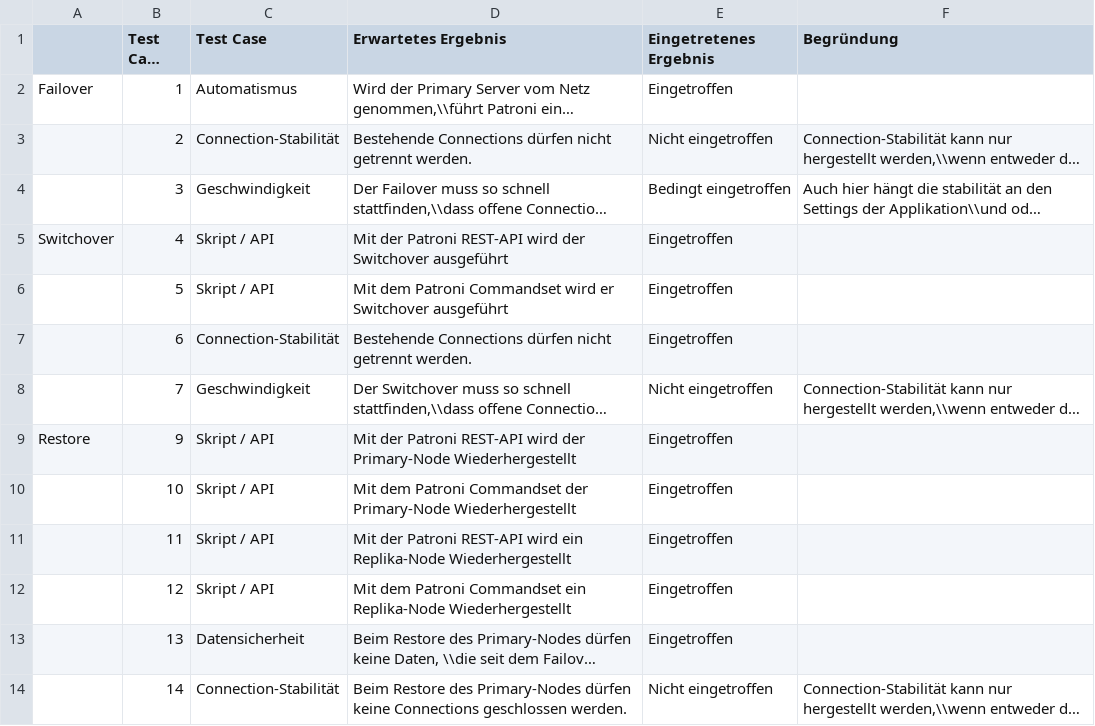
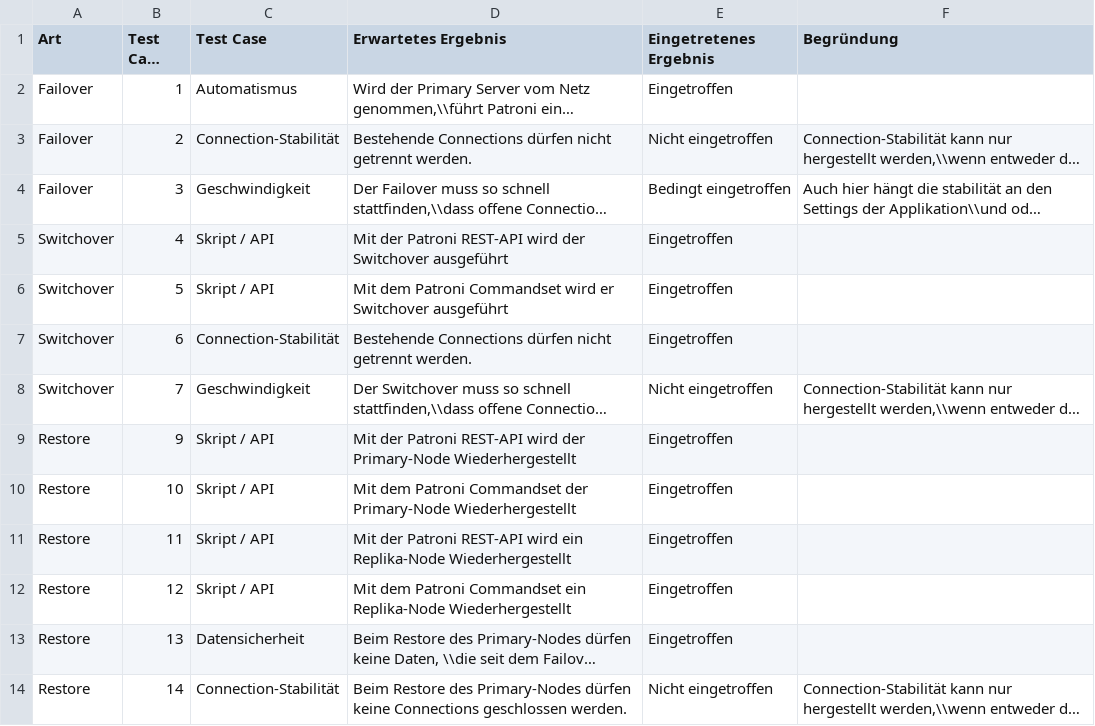
Before and after one commit to TheOriginalGraLargeShrimpakaReaper/Diplomarbeit, a CSV file: src/source/tables/evaluation_tests_patroni.csv, drawn as a sheet; long unchanged cells end in …; the diff names each change by its address in the sheet, - before the commit and + after, or states it on an @@ line.

```diff
--- a/src/source/tables/evaluation_tests_patroni.csv
+++ b/src/source/tables/evaluation_tests_patroni.csv
-A1: (empty)
+A1: Art
-A3:A4 (Art): (empty)
+A3:A4 (Art): Failover
-A6:A8 (Art): (empty)
+A6:A8 (Art): Switchover
-A10:A14 (Art): (empty)
+A10:A14 (Art): Restore
```
Also changed, not shown: src/source/tables/evaluation_tests_yugabytedb.csv, 5 other files.
